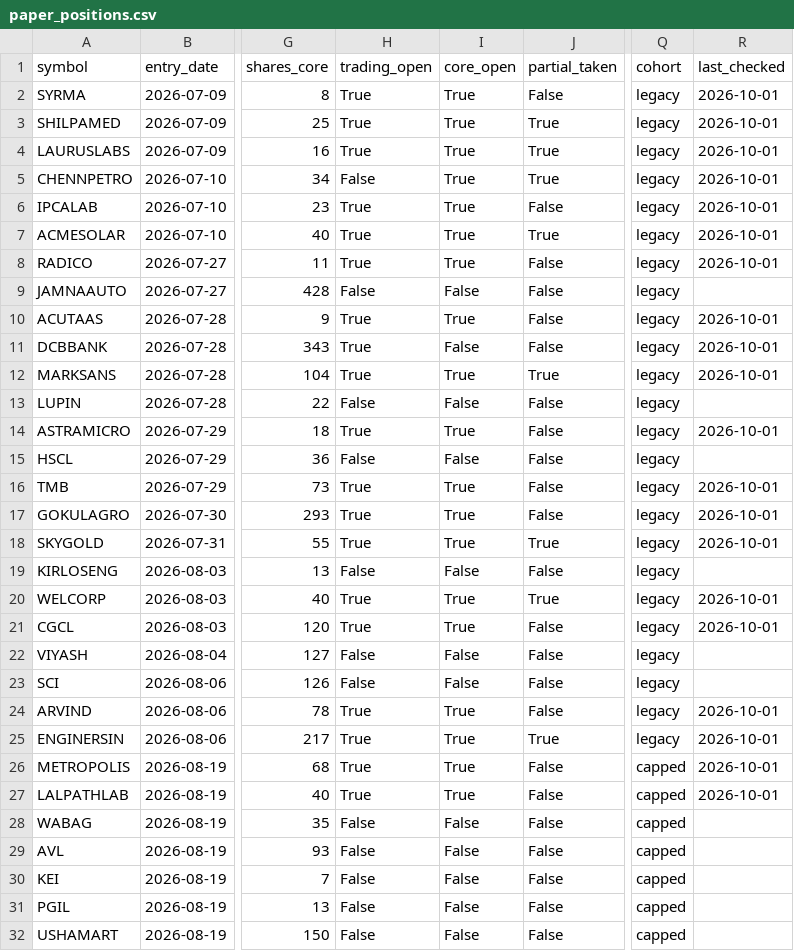
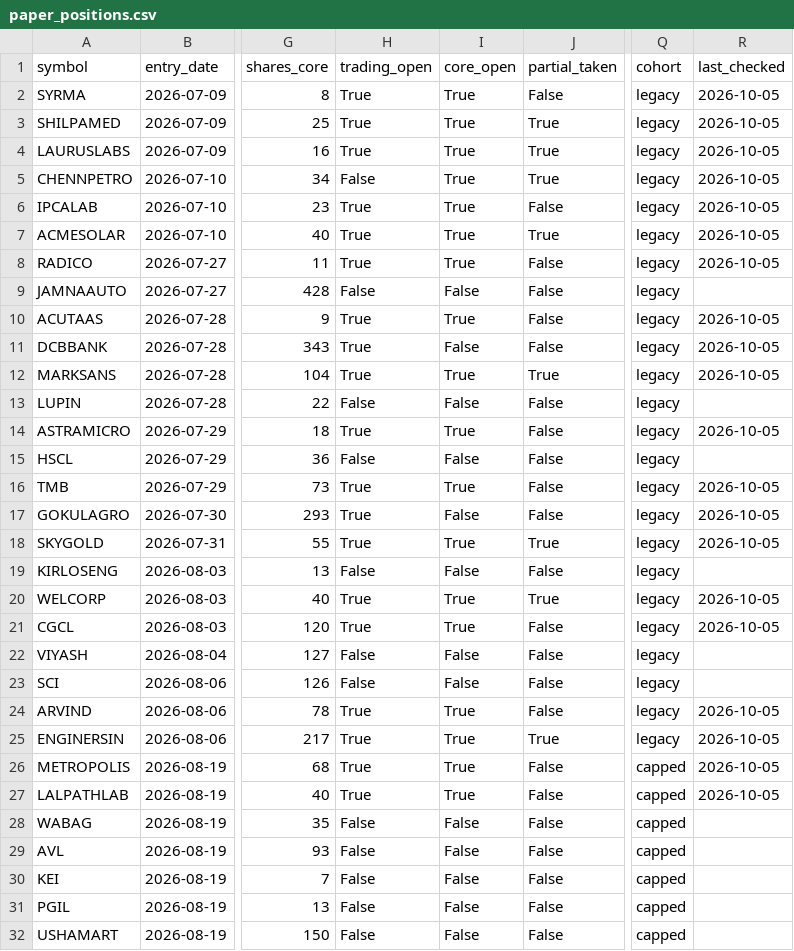
Before and after one commit to kartikeyaav/Golden-Stock, a CSV file: multibagger_screener/multibagger_screener/paper_positions.csv, drawn as a sheet; only a part is shown, gaps mark what is left out; the diff covers the shown part only; the diff names each change by its address in the sheet, - before the commit and + after, or states it on an @@ line.

```diff
--- a/multibagger_screener/multibagger_screener/paper_positions.csv
+++ b/multibagger_screener/multibagger_screener/paper_positions.csv
-R2:R8 (last_checked): 2026-10-01
+R2:R8 (last_checked): 2026-10-05
-R10:R12 (last_checked): 2026-10-01
+R10:R12 (last_checked): 2026-10-05
-R14 (last_checked): 2026-10-01
+R14 (last_checked): 2026-10-05
-R16:R18 (last_checked): 2026-10-01
+R16:R18 (last_checked): 2026-10-05
-I17 (core_open): True
+I17 (core_open): False
-R20:R21 (last_checked): 2026-10-01
+R20:R21 (last_checked): 2026-10-05
-R24:R27 (last_checked): 2026-10-01
+R24:R27 (last_checked): 2026-10-05
```
Also changed, not shown: 2 added rows and 8 edited cells elsewhere in this file, multibagger_screener/multibagger_screener/deals_archive.csv, multibagger_screener/multibagger_screener/journal/entry_signals.csv, 24 other files.
